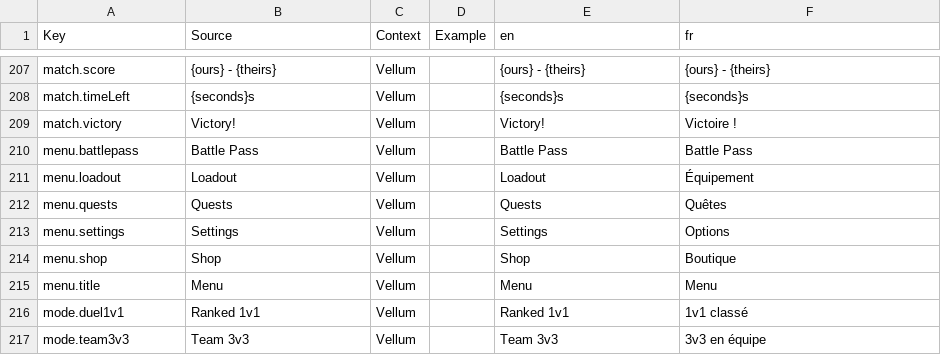
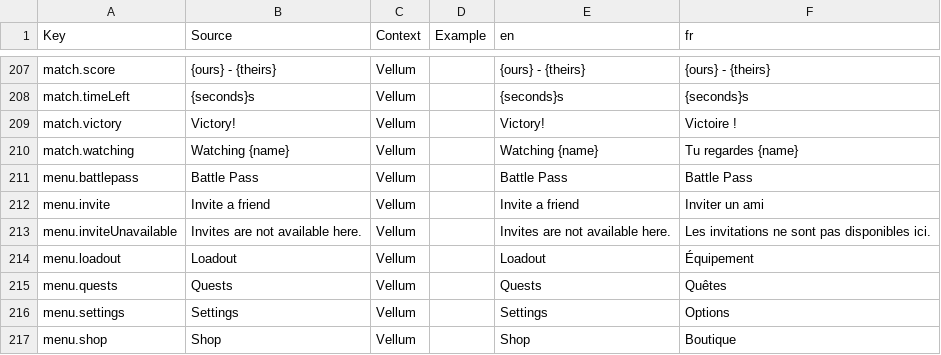
Before and after one commit to FouziGit/robloxtest, a CSV file: localization.csv, drawn as a sheet; only a part is shown, gaps mark what is left out; the shorter side is filled out with more unchanged rows; the diff names each change by its address in the sheet, - before the commit and + after, or states it on an @@ line.

```diff
--- a/localization.csv
+++ b/localization.csv
+row 210: match.watching | Watching {name} | Vellum |  | Watching {name} | Tu regardes {name}
+row 212: menu.invite | Invite a friend | Vellum |  | Invite a friend | Inviter un ami
+row 213: menu.inviteUnavailable | Invites are not available here. | Vellum |  | Invites are not available here. | Les invitations ne sont pas disponibles ici.
```
Also changed, not shown: 9 other files.
